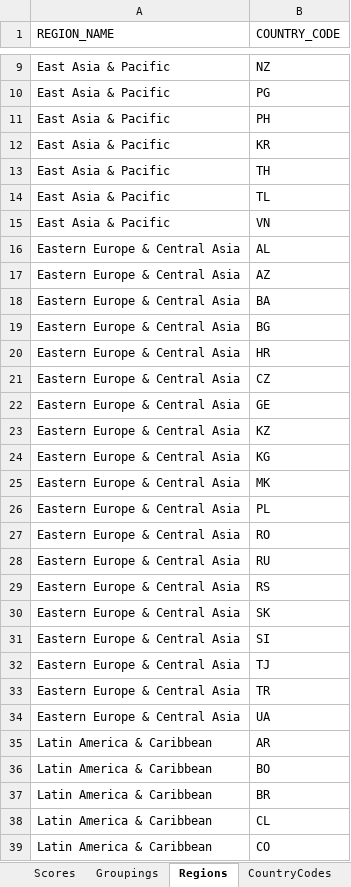
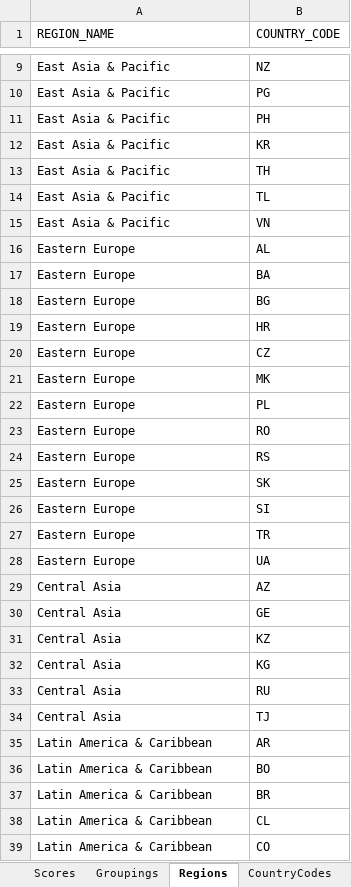
Before and after one commit to okfn/ibp-explorer, an Excel workbook: app/assets/downloads/ibp_data_2006-2012.xlsx, sheet Regions, drawn as a sheet; only a part is shown, gaps mark what is left out; values as stored, in another font and other column widths than the file's, no borders; removed rows and columns are numbered as before the commit, all else as after; the diff names each change by its address in the sheet, - before the commit and + after, or states it on an @@ line.

```diff
--- a/app/assets/downloads/ibp_data_2006-2012.xlsx (sheet Regions)
+++ b/app/assets/downloads/ibp_data_2006-2012.xlsx (sheet Regions)
-A16 (REGION_NAME): Eastern Europe & Central Asia
+A16 (REGION_NAME): Eastern Europe
-row 17: Eastern Europe & Central Asia | AZ
-A17:A20 (REGION_NAME): Eastern Europe & Central Asia
+A17:A20 (REGION_NAME): Eastern Europe
-row 22: Eastern Europe & Central Asia | GE
-row 23: Eastern Europe & Central Asia | KZ
-row 24: Eastern Europe & Central Asia | KG
-A21:A23 (REGION_NAME): Eastern Europe & Central Asia
+A21:A23 (REGION_NAME): Eastern Europe
-row 28: Eastern Europe & Central Asia | RU
-A24:A26 (REGION_NAME): Eastern Europe & Central Asia
+A24:A26 (REGION_NAME): Eastern Europe
-row 32: Eastern Europe & Central Asia | TJ
-A27:A28 (REGION_NAME): Eastern Europe & Central Asia
+A27:A28 (REGION_NAME): Eastern Europe
+row 29: Central Asia | AZ
+row 30: Central Asia | GE
+row 31: Central Asia | KZ
+row 32: Central Asia | KG
+row 33: Central Asia | RU
+row 34: Central Asia | TJ
```
Also changed, not shown: app/assets/downloads/ibp_data_2015.xlsx, data/GroupingsOBSQuestions2012_102112.xlsx, 11 other files.
